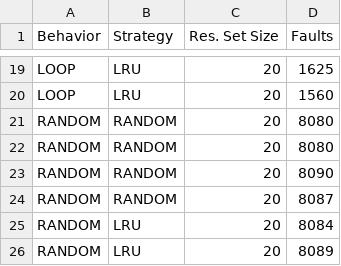
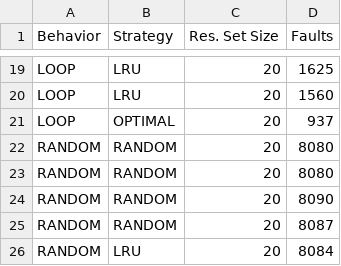
Before and after one commit to CIS-433-Group-Project/Memory_Management, a CSV file: benchmarks.csv, drawn as a sheet; only a part is shown, gaps mark what is left out; the shorter side is filled out with more unchanged rows; the diff names each change by its address in the sheet, - before the commit and + after, or states it on an @@ line.

Commit message:
Fixed Optimal page replacement.

```diff
--- a/benchmarks.csv
+++ b/benchmarks.csv
+row 21: LOOP | OPTIMAL | 20 | 937
```
Also changed, not shown: 3 other files.
